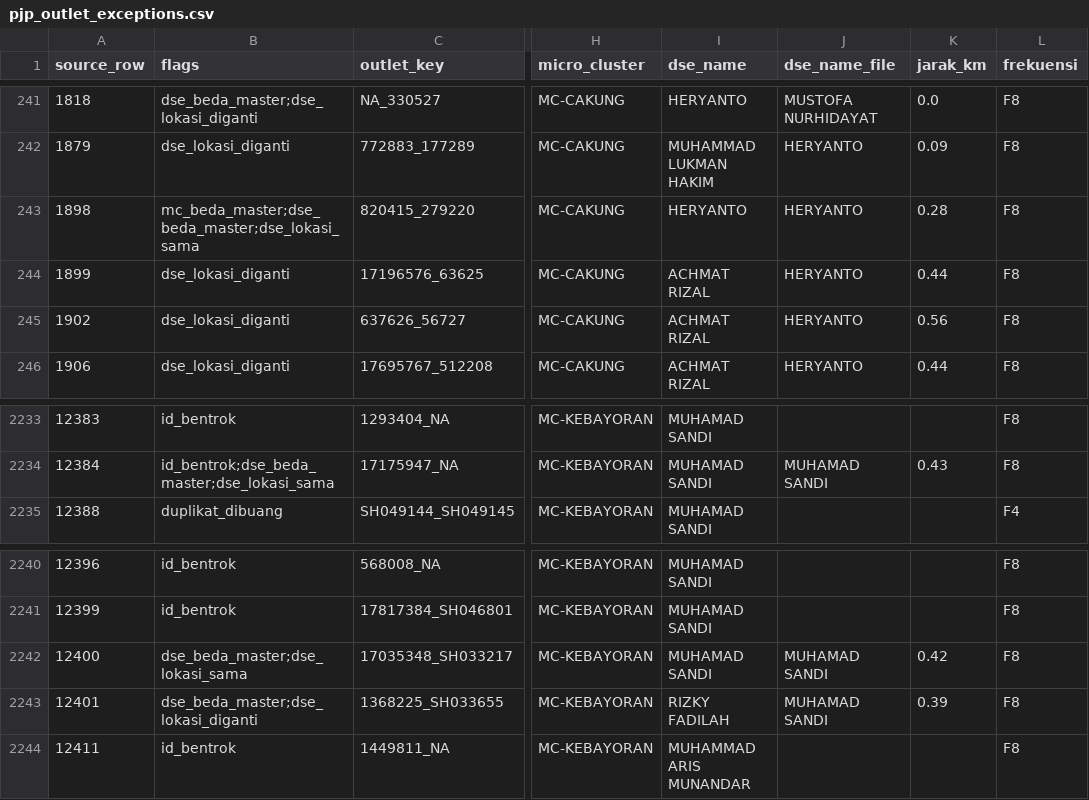
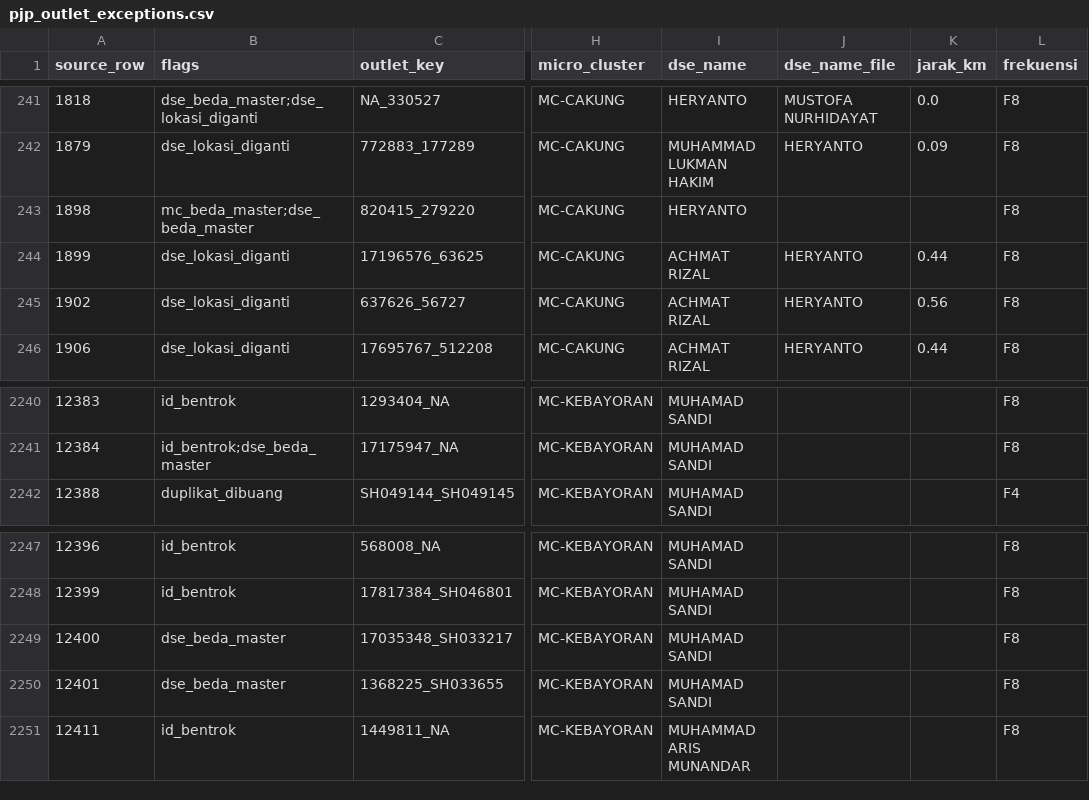
Before and after one commit to shatya-fram/supply-demand-monitoring, a CSV file: data/catalogues/pjp_outlet_exceptions.csv, drawn as a sheet; only a part is shown, gaps mark what is left out; addresses are those after the commit; the diff covers the shown part only; the diff names each change by its address in the sheet, - before the commit and + after, or states it on an @@ line.

```diff
--- a/data/catalogues/pjp_outlet_exceptions.csv
+++ b/data/catalogues/pjp_outlet_exceptions.csv
-B243 (flags): mc_beda_master;dse_beda_master;dse_lokasi_sama
+B243 (flags): mc_beda_master;dse_beda_master
-J243 (dse_name_file): HERYANTO
+J243 (dse_name_file): (empty)
-K243 (jarak_km): 0.28
+K243 (jarak_km): (empty)
-B2241 (flags): id_bentrok;dse_beda_master;dse_lokasi_sama
+B2241 (flags): id_bentrok;dse_beda_master
-J2241 (dse_name_file): MUHAMAD SANDI
+J2241 (dse_name_file): (empty)
-K2241 (jarak_km): 0.43
+K2241 (jarak_km): (empty)
-B2249 (flags): dse_beda_master;dse_lokasi_sama
+B2249 (flags): dse_beda_master
-J2249:J2250 (dse_name_file): MUHAMAD SANDI
+J2249:J2250 (dse_name_file): (empty)
-K2249 (jarak_km): 0.42
+K2249 (jarak_km): (empty)
-B2250 (flags): dse_beda_master;dse_lokasi_diganti
+B2250 (flags): dse_beda_master
-I2250 (dse_name): RIZKY FADILAH
+I2250 (dse_name): MUHAMAD SANDI
-K2250 (jarak_km): 0.39
+K2250 (jarak_km): (empty)
```
Also changed, not shown: 8 added rows and 26 edited cells elsewhere in this file, data/catalogues/kro_outlet_catalogue.csv, data/catalogues/nonpjp_tx_flags.csv, 31 other files.
